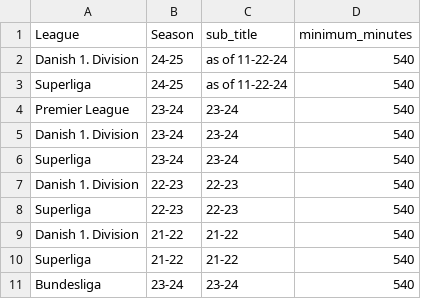
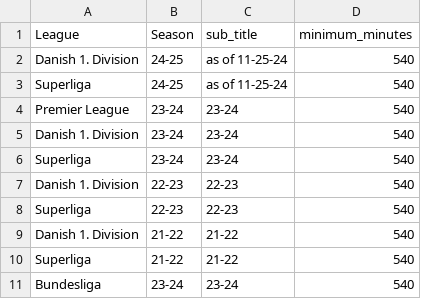
Before and after one commit to griffisben/misc-code, a CSV file: VAEP/VAEP_app_leagues.csv, drawn as a sheet.

```diff
--- a/VAEP/VAEP_app_leagues.csv
+++ b/VAEP/VAEP_app_leagues.csv
@@ -1,4 +1,4 @@
 League,Season,sub_title,minimum_minutes
-Danish 1. Division,24-25,as of 11-22-24,540
-Superliga,24-25,as of 11-22-24,540
+Danish 1. Division,24-25,as of 11-25-24,540
+Superliga,24-25,as of 11-25-24,540
 Premier League,23-24,23-24,540
```
Also changed, not shown: VAEP/Premier League 23-24 VAEP Data.csv, 4 other files.
